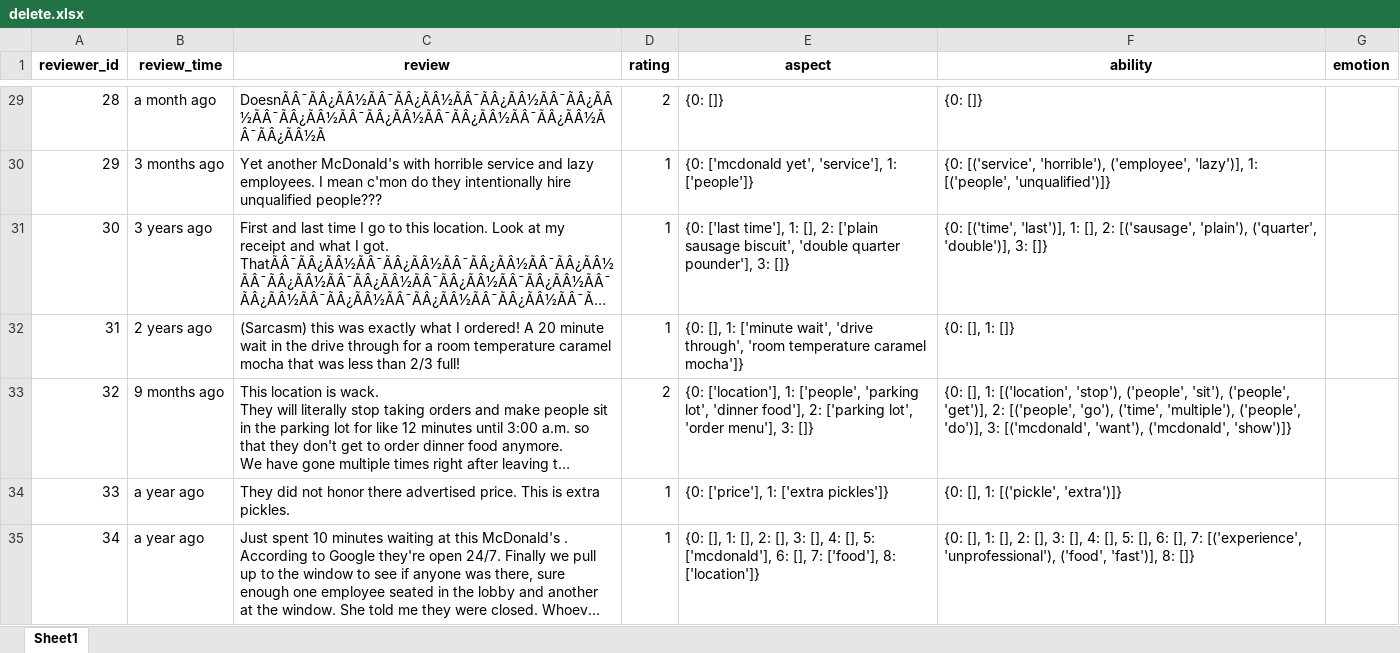
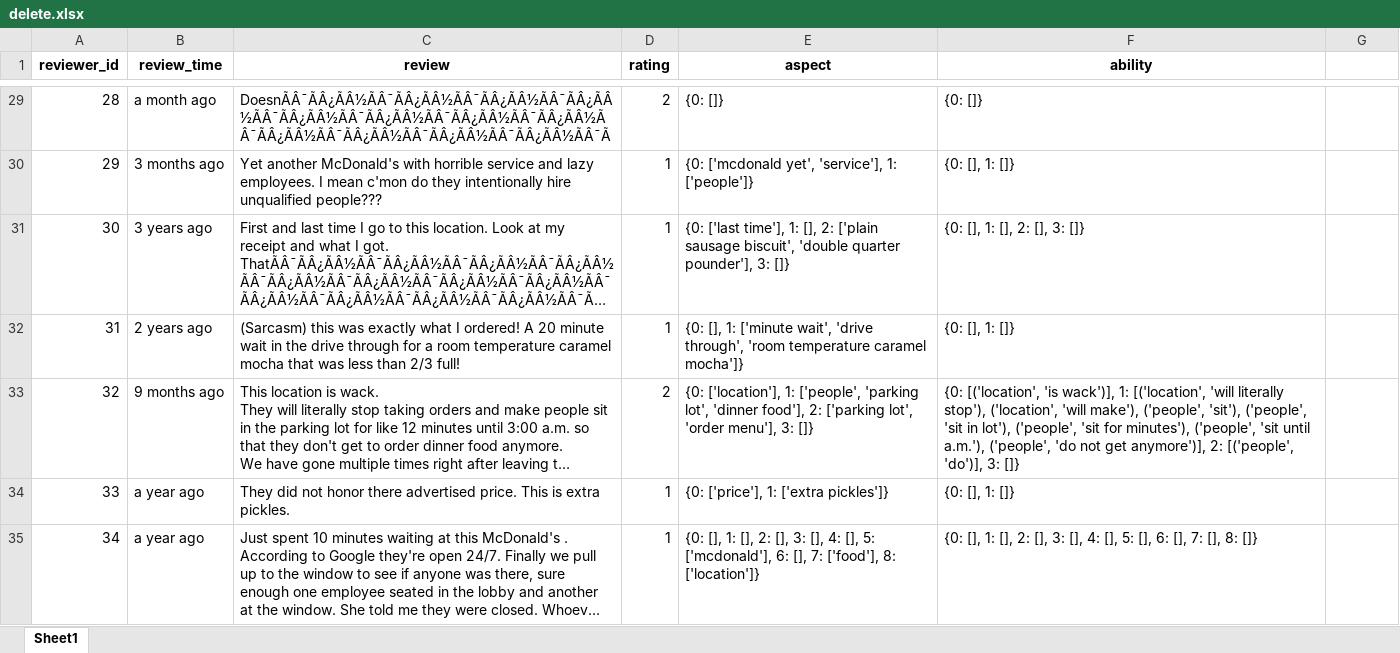
Before and after one commit to bahategar/aspect-based-sentiment-analysis-demo1, an Excel workbook: delete.xlsx, sheet Sheet1, drawn as a sheet; only a part is shown, gaps mark what is left out; long unchanged cells end in …; values as stored, in another font and other column widths than the file's, no borders; the diff covers the shown part only; the diff names each change by its address in the sheet, - before the commit and + after, or states it on an @@ line.

Commit message:
Fix bug ability extraction

```diff
--- a/delete.xlsx (sheet Sheet1)
+++ b/delete.xlsx (sheet Sheet1)
-G1: emotion
+G1: (empty)
-C29 (review): DoesnÃÂ¯ÃÂ¿ÃÂ½ÃÂ¯ÃÂ¿ÃÂ½ÃÂ¯ÃÂ¿ÃÂ½ÃÂ¯ÃÂ¿ÃÂ½ÃÂ¯ÃÂ¿ÃÂ½ÃÂ¯ÃÂ¿ÃÂ½ÃÂ¯ÃÂ¿ÃÂ½ÃÂ¯ÃÂ¿ÃÂ½ÃÂ¯ÃÂ¿ÃÂ½Ã
+C29 (review): DoesnÃÂ¯ÃÂ¿ÃÂ½ÃÂ¯ÃÂ¿ÃÂ½ÃÂ¯ÃÂ¿ÃÂ½ÃÂ¯ÃÂ¿ÃÂ½ÃÂ¯ÃÂ¿ÃÂ½ÃÂ¯ÃÂ¿ÃÂ½ÃÂ¯ÃÂ¿ÃÂ½ÃÂ¯ÃÂ¿ÃÂ½ÃÂ¯ÃÂ¿ÃÂ½ÃÂ¯ÃÂ¿ÃÂ½ÃÂ¯ÃÂ¿ÃÂ½ÃÂ¯ÃÂ¿ÃÂ½ÃÂ¯Ã
-F30 (ability): {0: [('service', 'horrible'), ('employee', 'lazy')], 1: [('people', 'unqualified')]}
+F30 (ability): {0: [], 1: []}
-F31 (ability): {0: [('time', 'last')], 1: [], 2: [('sausage', 'plain'), ('quarter', 'double')], 3: []}
+F31 (ability): {0: [], 1: [], 2: [], 3: []}
-F33 (ability): {0: [], 1: [('location', 'stop'), ('people', 'sit'), ('people', 'get')], 2: [('people', 'go'), ('time', 'multiple'), ('people', 'do')], 3: [('mcdonald', 'want'), ('mcdonald', 'show')]}
+F33 (ability): {0: [('location', 'is wack')], 1: [('location', 'will literally stop'), ('location', 'will make'), ('people', 'sit'), ('people', 'sit in lot'), ('people', 'sit for minutes'), ('people', 'sit until a.m.'), ('people', 'do not get anymore')], 2: [('people', 'do')], 3: []}
-F34 (ability): {0: [], 1: [('pickle', 'extra')]}
+F34 (ability): {0: [], 1: []}
-F35 (ability): …[], 7: [('experience', 'unprofessional'), ('food', 'fast')], 8: []}
+F35 (ability): …[], 7: [], 8: []}
```
Also changed, not shown: 86 edited cells and cell formats elsewhere in this sheet, 1 other file.
